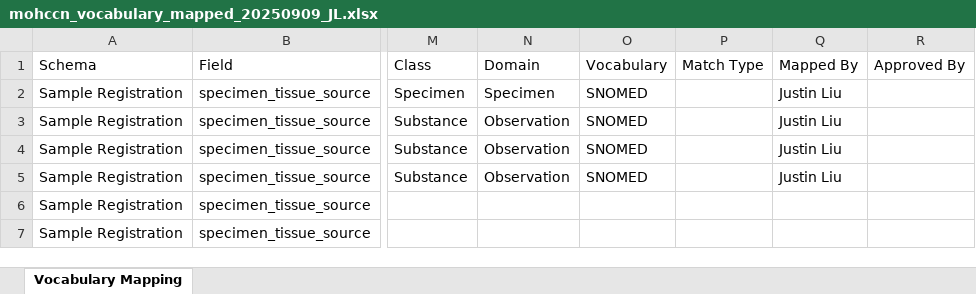
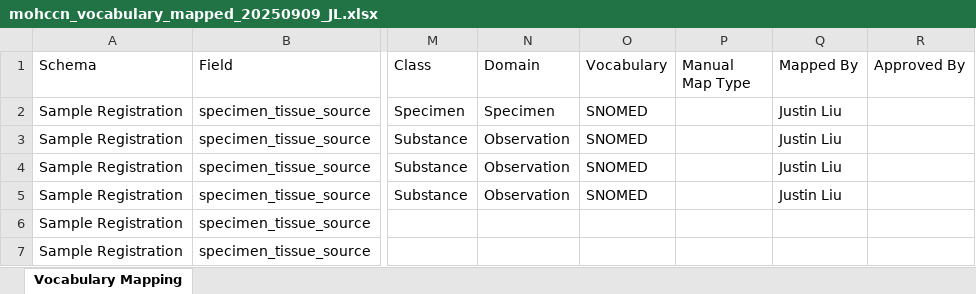
Before and after one commit to CanDIG/mohccn-omop-etl, an Excel workbook: config/mohccn_vocabulary_mapped_20250909_JL.xlsx, sheet Vocabulary Mapping, drawn as a sheet; only a part is shown, gaps mark what is left out; values as stored, in another font and other column widths than the file's, no borders; the diff names each change by its address in the sheet, - before the commit and + after, or states it on an @@ line.

Commit message:
Renamed duplicate column name from Match Type to Manual Map Type

```diff
--- a/config/mohccn_vocabulary_mapped_20250909_JL.xlsx (sheet Vocabulary Mapping)
+++ b/config/mohccn_vocabulary_mapped_20250909_JL.xlsx (sheet Vocabulary Mapping)
-P1: Match Type
+P1: Manual Map Type
```
Also changed, not shown: 1 other file.
